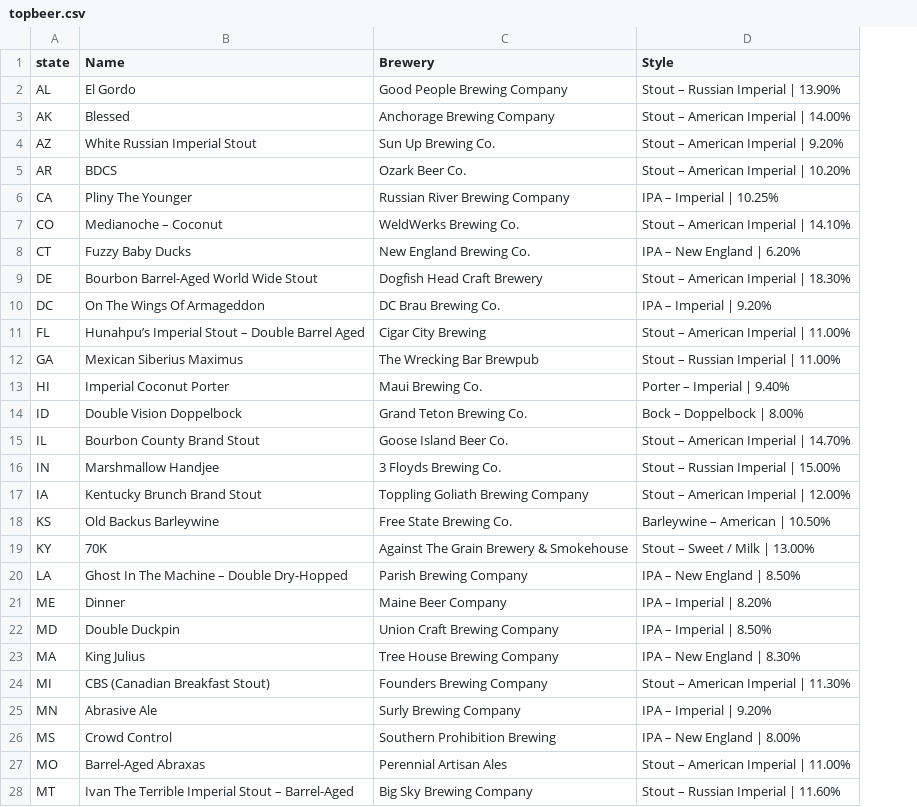
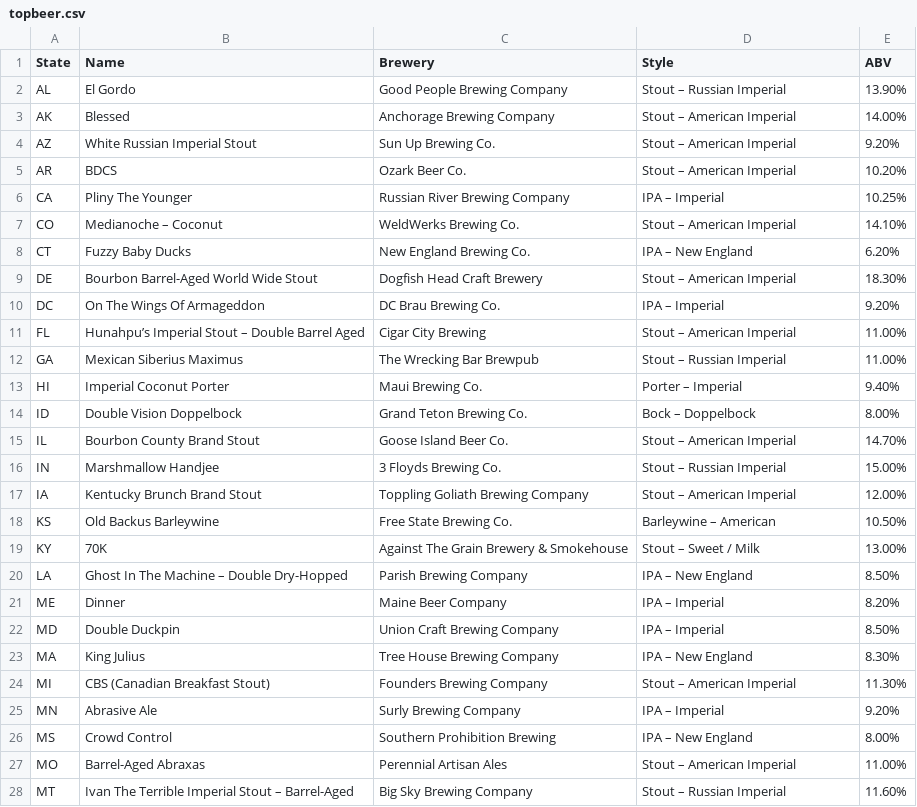
Before and after one commit to j-dominguez9/Case-Study-1, a CSV file: topbeer.csv, drawn as a sheet; only a part is shown; the diff covers the shown part only; the diff names each change by its address in the sheet, - before the commit and + after, or states it on an @@ line.

Commit message:
separated ABV column

```diff
--- a/topbeer.csv
+++ b/topbeer.csv
+column E (ABV), rows 2-28: 13.90% | 14.00% | 9.20% | 10.20% | 10.25% | 14.10% | 6.20% | 18.30% | 9.20% | 11.00% | 11.00% | 9.40% | 8.00% | 14.70% | 15.00% | 12.00% | 10.50% | 13.00% | 8.50% | 8.20% | 8.50% | 8.30% | 11.30% | 9.20% | 8.00% | 11.00% | 11.60%
-A1: state
+A1: State
-D2 (Style): Stout – Russian Imperial | 13.90%
+D2 (Style): Stout – Russian Imperial
-D3 (Style): Stout – American Imperial | 14.00%
+D3 (Style): Stout – American Imperial
-D4 (Style): Stout – American Imperial | 9.20%
+D4 (Style): Stout – American Imperial
-D5 (Style): Stout – American Imperial | 10.20%
+D5 (Style): Stout – American Imperial
-D6 (Style): IPA – Imperial | 10.25%
+D6 (Style): IPA – Imperial
-D7 (Style): Stout – American Imperial | 14.10%
+D7 (Style): Stout – American Imperial
-D8 (Style): IPA – New England | 6.20%
+D8 (Style): IPA – New England
-D9 (Style): Stout – American Imperial | 18.30%
+D9 (Style): Stout – American Imperial
-D10 (Style): IPA – Imperial | 9.20%
+D10 (Style): IPA – Imperial
-D11 (Style): Stout – American Imperial | 11.00%
+D11 (Style): Stout – American Imperial
-D12 (Style): Stout – Russian Imperial | 11.00%
+D12 (Style): Stout – Russian Imperial
-D13 (Style): Porter – Imperial | 9.40%
+D13 (Style): Porter – Imperial
-D14 (Style): Bock – Doppelbock | 8.00%
+D14 (Style): Bock – Doppelbock
-D15 (Style): Stout – American Imperial | 14.70%
+D15 (Style): Stout – American Imperial
-D16 (Style): Stout – Russian Imperial | 15.00%
+D16 (Style): Stout – Russian Imperial
-D17 (Style): Stout – American Imperial | 12.00%
+D17 (Style): Stout – American Imperial
-D18 (Style): Barleywine – American | 10.50%
+D18 (Style): Barleywine – American
-D19 (Style): Stout – Sweet / Milk | 13.00%
+D19 (Style): Stout – Sweet / Milk
-D20 (Style): IPA – New England | 8.50%
+D20 (Style): IPA – New England
-D21 (Style): IPA – Imperial | 8.20%
+D21 (Style): IPA – Imperial
-D22 (Style): IPA – Imperial | 8.50%
+D22 (Style): IPA – Imperial
-D23 (Style): IPA – New England | 8.30%
+D23 (Style): IPA – New England
-D24 (Style): Stout – American Imperial | 11.30%
+D24 (Style): Stout – American Imperial
-D25 (Style): IPA – Imperial | 9.20%
+D25 (Style): IPA – Imperial
-D26 (Style): IPA – New England | 8.00%
+D26 (Style): IPA – New England
-D27 (Style): Stout – American Imperial | 11.00%
+D27 (Style): Stout – American Imperial
-D28 (Style): Stout – Russian Imperial | 11.60%
+D28 (Style): Stout – Russian Imperial
```
Also changed, not shown: 23 edited cells elsewhere in this file.
